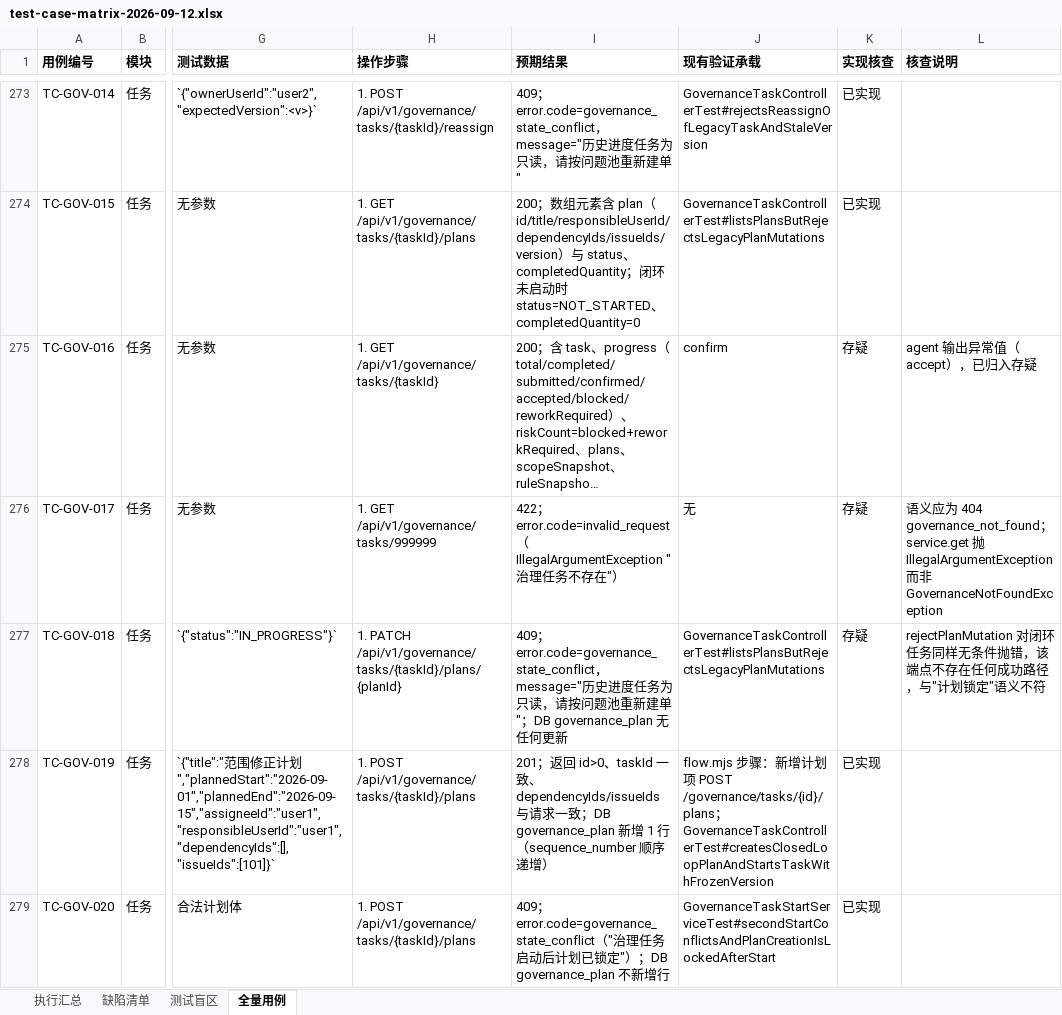
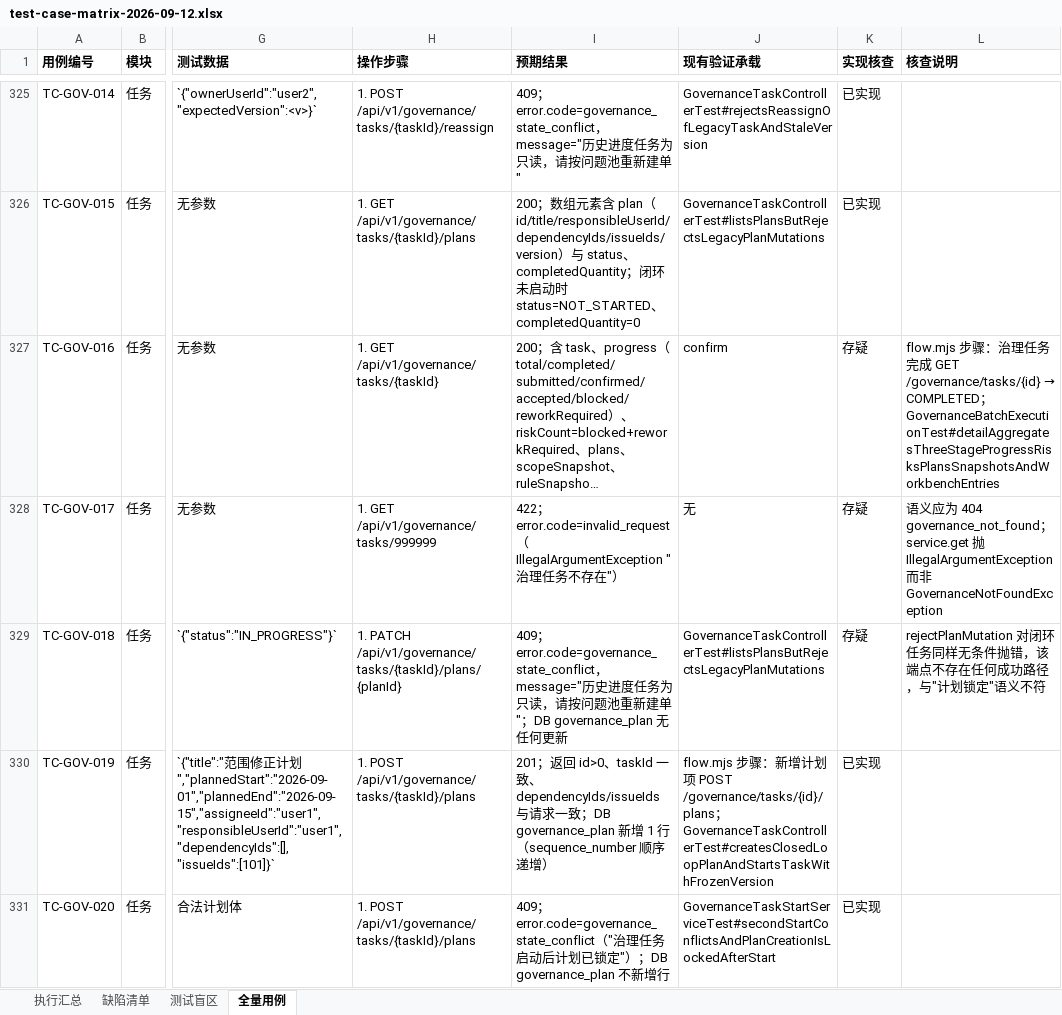
Before and after one commit to qqis314860100/ep, an Excel workbook: docs/test-results/test-case-matrix-2026-09-12.xlsx, sheet 全量用例, drawn as a sheet; only a part is shown, gaps mark what is left out; long unchanged cells end in …; values as stored, in another font and other column widths than the file's, no borders; addresses are those after the commit; the diff covers the shown part only; the diff names each change by its address in the sheet, - before the commit and + after, or states it on an @@ line.

```diff
--- a/docs/test-results/test-case-matrix-2026-09-12.xlsx (sheet 全量用例)
+++ b/docs/test-results/test-case-matrix-2026-09-12.xlsx (sheet 全量用例)
@@ L327 (核查说明): agent 输出异常值（accept），已归入存疑 → flow.mjs 步骤：治理任务完成 GET /governance/tasks/{id} → COMPLETED；GovernanceBatchExecutionTest#detailAggregatesThreeStageProgressRisksPlansSnapshotsAndWorkbenchEntries @@
```
Also changed, not shown: 143 added rows elsewhere in this sheet, sheet 测试盲区, sheet 缺陷清单, sheet 执行汇总, 1 other file.
